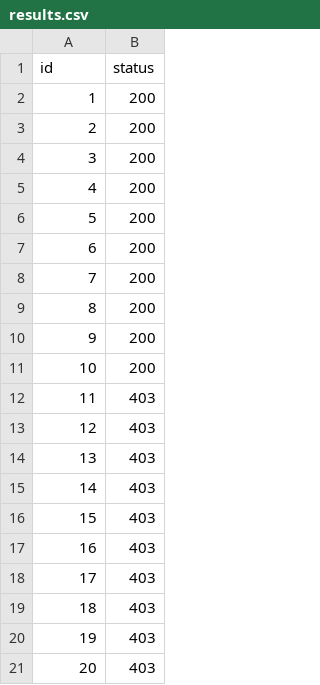
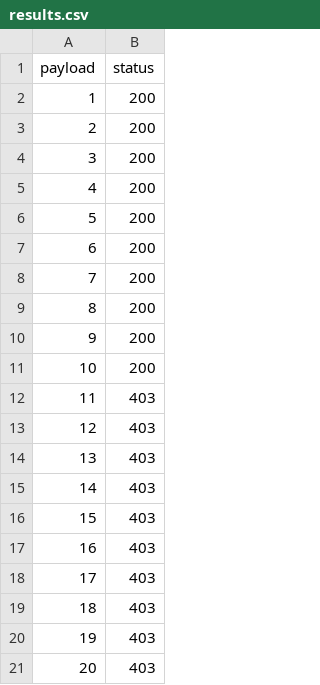
Before and after one commit to RossiJr/TCC-OwaspTopTen, a CSV file: 01-Broken_Access_Control/results.csv, drawn as a sheet.

Commit message:
feat(01): add path traversal and server-files access vulnerabilities

```diff
--- a/01-Broken_Access_Control/results.csv
+++ b/01-Broken_Access_Control/results.csv
@@ -1,2 +1,2 @@
-"id","status"
+"payload","status"
 "1","200"
```
Also changed, not shown: 3 other files.
